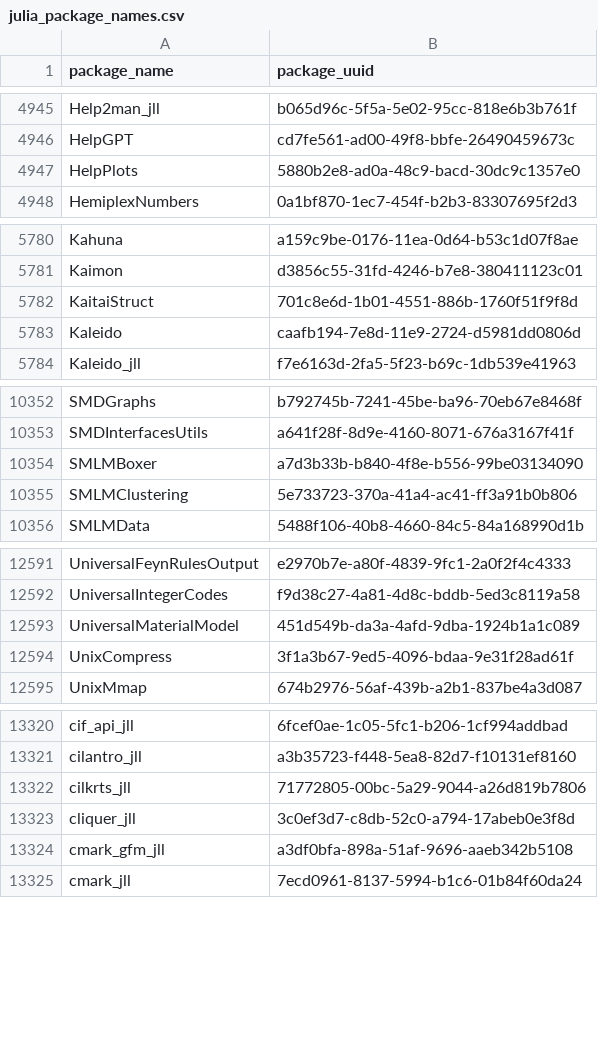
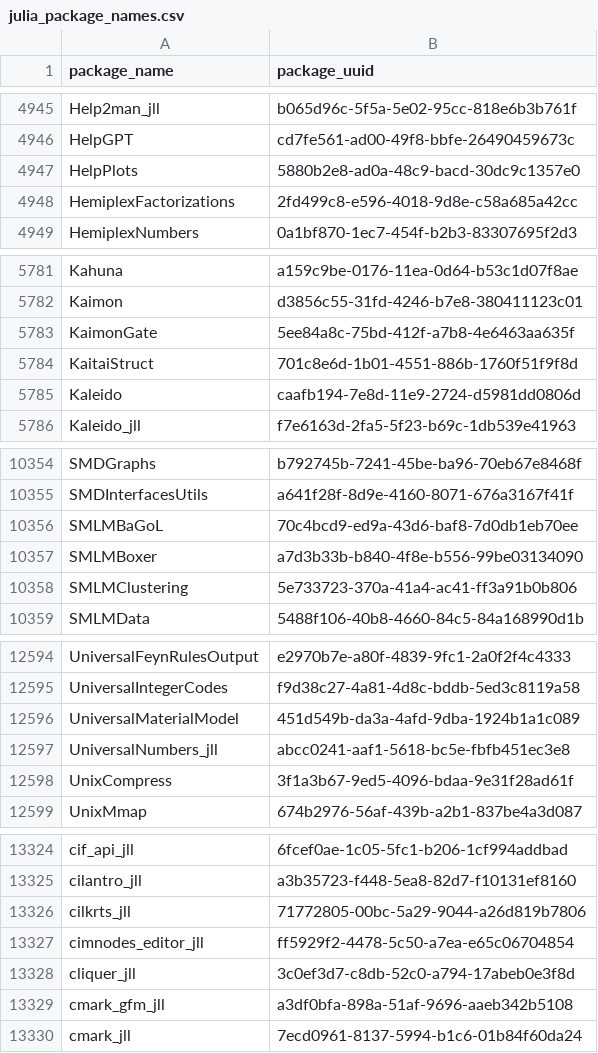
Before and after one commit to analyticsinmotion/julia-packages-data, a CSV file: data/julia_package_names.csv, drawn as a sheet; only a part is shown, gaps mark what is left out.

Commit message:
Update CSV data

```diff
--- a/data/julia_package_names.csv
+++ b/data/julia_package_names.csv
@@ -4947,2 +4947,3 @@ HelpGPT,cd7fe561-ad00-49f8-bbfe-26490459673c
 HelpPlots,5880b2e8-ad0a-48c9-bacd-30dc9c1357e0
+HemiplexFactorizations,2fd499c8-e596-4018-9d8e-c58a685a42cc
 HemiplexNumbers,0a1bf870-1ec7-454f-b2b3-83307695f2d3
@@ -5781,2 +5782,3 @@ Kahuna,a159c9be-0176-11ea-0d64-b53c1d07f8ae
 Kaimon,d3856c55-31fd-4246-b7e8-380411123c01
+KaimonGate,5ee84a8c-75bd-412f-a7b8-4e6463aa635f
 KaitaiStruct,701c8e6d-1b01-4551-886b-1760f51f9f8d
@@ -10353,2 +10355,3 @@ SMDGraphs,b792745b-7241-45be-ba96-70eb67e8468f
 SMDInterfacesUtils,a641f28f-8d9e-4160-8071-676a3167f41f
+SMLMBaGoL,70c4bcd9-ed9a-43d6-baf8-7d0db1eb70ee
 SMLMBoxer,a7d3b33b-b840-4f8e-b556-99be03134090
@@ -12593,2 +12596,3 @@ UniversalIntegerCodes,f9d38c27-4a81-4d8c-bddb-5ed3c8119a58
 UniversalMaterialModel,451d549b-da3a-4afd-9dba-1924b1a1c089
+UniversalNumbers_jll,abcc0241-aaf1-5618-bc5e-fbfb451ec3e8
 UnixCompress,3f1a3b67-9ed5-4096-bdaa-9e31f28ad61f
@@ -13322,2 +13326,3 @@ cilantro_jll,a3b35723-f448-5ea8-82d7-f10131ef8160
 cilkrts_jll,71772805-00bc-5a29-9044-a26d819b7806
+cimnodes_editor_jll,ff5929f2-4478-5c50-a7ea-e65c06704854
 cliquer_jll,3c0ef3d7-c8db-52c0-a794-17abeb0e3f8d
```
